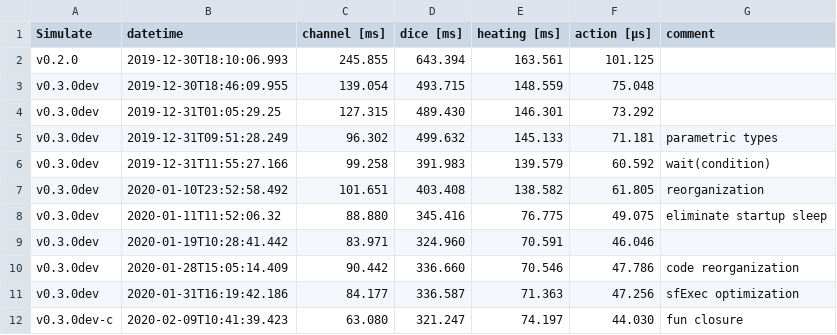
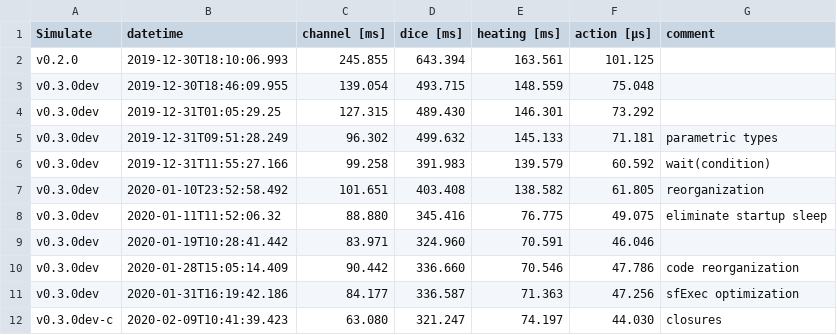
Before and after one commit to JuliaDynamics/DiscreteEvents.jl, a CSV file: benchmarks/bench_all_mean.csv, drawn as a sheet.

```diff
--- a/benchmarks/bench_all_mean.csv
+++ b/benchmarks/bench_all_mean.csv
@@ -11,2 +11,2 @@ v0.3.0dev,2020-01-28T15:05:14.409,90.442,336.660,70.546,47.786,code reorganizati
 v0.3.0dev,2020-01-31T16:19:42.186,84.177,336.587,71.363,47.256,sfExec optimization
-v0.3.0dev-c,2020-02-09T10:41:39.423,63.080,321.247,74.197,44.030,fun closure
+v0.3.0dev-c,2020-02-09T10:41:39.423,63.080,321.247,74.197,44.030,closures
```
Also changed, not shown: benchmarks/bench_all_min.csv, 5 other files.
